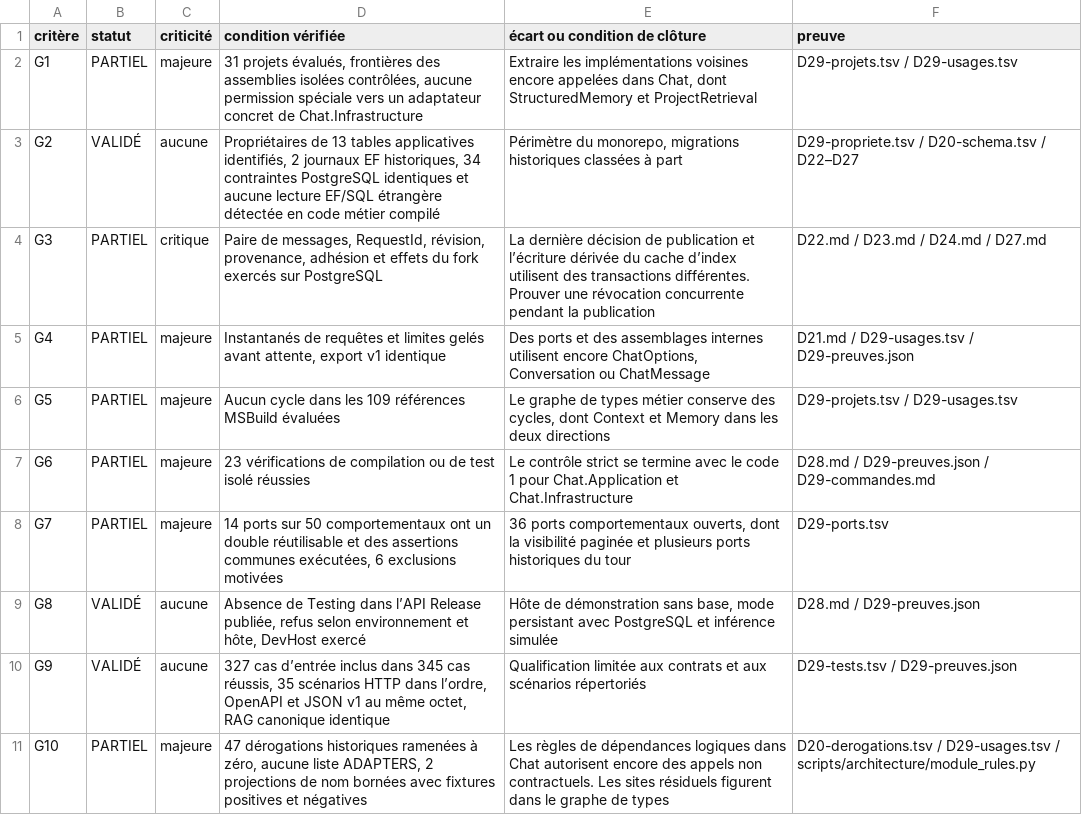
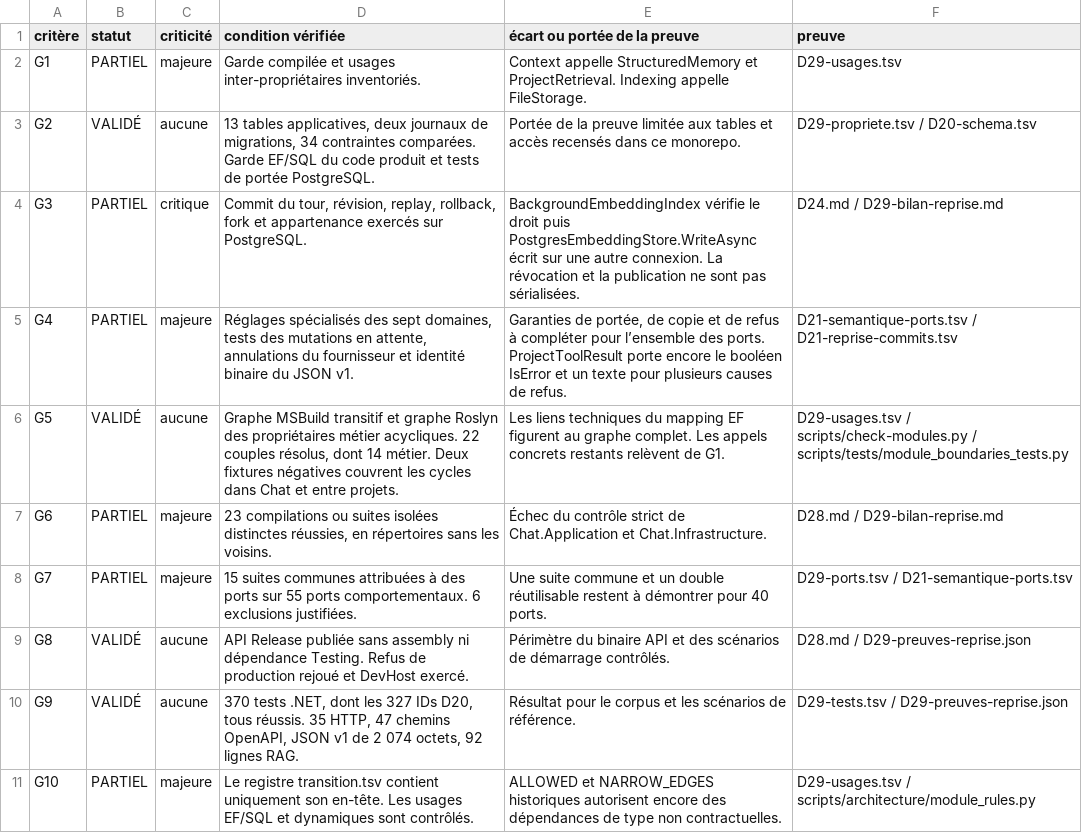
Before and after one commit to alescis-wuin/alycia, a TSV file: docs/architecture/decouplage/finition/D29-criteres.tsv, drawn as a sheet; only a part is shown; the diff covers the shown part only.

```diff
--- a/docs/architecture/decouplage/finition/D29-criteres.tsv
+++ b/docs/architecture/decouplage/finition/D29-criteres.tsv
@@ -1,11 +1,11 @@
-critère	statut	criticité	condition vérifiée	écart ou condition de clôture	preuve
-G1	PARTIEL	majeure	31 projets évalués, frontières des assemblies isolées contrôlées, aucune permission spéciale vers un adaptateur concret de Chat.Infrastructure	Extraire les implémentations voisines encore appelées dans Chat, dont StructuredMemory et ProjectRetrieval	D29-projets.tsv / D29-usages.tsv
-G2	VALIDÉ	aucune	Propriétaires de 13 tables applicatives identifiés, 2 journaux EF historiques, 34 contraintes PostgreSQL identiques et aucune lecture EF/SQL étrangère détectée en code métier compilé	Périmètre du monorepo, migrations historiques classées à part	D29-propriete.tsv / D20-schema.tsv / D22–D27
-G3	PARTIEL	critique	Paire de messages, RequestId, révision, provenance, adhésion et effets du fork exercés sur PostgreSQL	La dernière décision de publication et l’écriture dérivée du cache d’index utilisent des transactions différentes. Prouver une révocation concurrente pendant la publication	D22.md / D23.md / D24.md / D27.md
-G4	PARTIEL	majeure	Instantanés de requêtes et limites gelés avant attente, export v1 identique	Des ports et des assemblages internes utilisent encore ChatOptions, Conversation ou ChatMessage	D21.md / D29-usages.tsv / D29-preuves.json
-G5	PARTIEL	majeure	Aucun cycle dans les 109 références MSBuild évaluées	Le graphe de types métier conserve des cycles, dont Context et Memory dans les deux directions	D29-projets.tsv / D29-usages.tsv
-G6	PARTIEL	majeure	23 vérifications de compilation ou de test isolé réussies	Le contrôle strict se termine avec le code 1 pour Chat.Application et Chat.Infrastructure	D28.md / D29-preuves.json / D29-commandes.md
-G7	PARTIEL	majeure	14 ports sur 50 comportementaux ont un double réutilisable et des assertions communes exécutées, 6 exclusions motivées	36 ports comportementaux ouverts, dont la visibilité paginée et plusieurs ports historiques du tour	D29-ports.tsv
-G8	VALIDÉ	aucune	Absence de Testing dans l’API Release publiée, refus selon environnement et hôte, DevHost exercé	Hôte de démonstration sans base, mode persistant avec PostgreSQL et inférence simulée	D28.md / D29-preuves.json
-G9	VALIDÉ	aucune	327 cas d’entrée inclus dans 345 cas réussis, 35 scénarios HTTP dans l’ordre, OpenAPI et JSON v1 au même octet, RAG canonique identique	Qualification limitée aux contrats et aux scénarios répertoriés	D29-tests.tsv / D29-preuves.json
-G10	PARTIEL	majeure	47 dérogations historiques ramenées à zéro, aucune liste ADAPTERS, 2 projections de nom bornées avec fixtures positives et négatives	Les règles de dépendances logiques dans Chat autorisent encore des appels non contractuels. Les sites résiduels figurent dans le graphe de types	D20-derogations.tsv / D29-usages.tsv / scripts/architecture/module_rules.py
+critère	statut	criticité	condition vérifiée	écart ou portée de la preuve	preuve
+G1	PARTIEL	majeure	Garde compilée et usages inter-propriétaires inventoriés.	Context appelle StructuredMemory et ProjectRetrieval. Indexing appelle FileStorage.	D29-usages.tsv
+G2	VALIDÉ	aucune	13 tables applicatives, deux journaux de migrations, 34 contraintes comparées. Garde EF/SQL du code produit et tests de portée PostgreSQL.	Portée de la preuve limitée aux tables et accès recensés dans ce monorepo.	D29-propriete.tsv / D20-schema.tsv
+G3	PARTIEL	critique	Commit du tour, révision, replay, rollback, fork et appartenance exercés sur PostgreSQL.	BackgroundEmbeddingIndex vérifie le droit puis PostgresEmbeddingStore.WriteAsync écrit sur une autre connexion. La révocation et la publication ne sont pas sérialisées.	D24.md / D29-bilan-reprise.md
+G4	PARTIEL	majeure	Réglages spécialisés des sept domaines, tests des mutations en attente, annulations du fournisseur et identité binaire du JSON v1.	Garanties de portée, de copie et de refus à compléter pour l’ensemble des ports. ProjectToolResult porte encore le booléen IsError et un texte pour plusieurs causes de refus.	D21-semantique-ports.tsv / D21-reprise-commits.tsv
+G5	VALIDÉ	aucune	Graphe MSBuild transitif et graphe Roslyn des propriétaires métier acycliques. 22 couples résolus, dont 14 métier. Deux fixtures négatives couvrent les cycles dans Chat et entre projets.	Les liens techniques du mapping EF figurent au graphe complet. Les appels concrets restants relèvent de G1.	D29-usages.tsv / scripts/check-modules.py / scripts/tests/module_boundaries_tests.py
+G6	PARTIEL	majeure	23 compilations ou suites isolées distinctes réussies, en répertoires sans les voisins.	Échec du contrôle strict de Chat.Application et Chat.Infrastructure.	D28.md / D29-bilan-reprise.md
+G7	PARTIEL	majeure	15 suites communes attribuées à des ports sur 55 ports comportementaux. 6 exclusions justifiées.	Une suite commune et un double réutilisable restent à démontrer pour 40 ports.	D29-ports.tsv / D21-semantique-ports.tsv
+G8	VALIDÉ	aucune	API Release publiée sans assembly ni dépendance Testing. Refus de production rejoué et DevHost exercé.	Périmètre du binaire API et des scénarios de démarrage contrôlés.	D28.md / D29-preuves-reprise.json
+G9	VALIDÉ	aucune	370 tests .NET, dont les 327 IDs D20, tous réussis. 35 HTTP, 47 chemins OpenAPI, JSON v1 de 2 074 octets, 92 lignes RAG.	Résultat pour le corpus et les scénarios de référence.	D29-tests.tsv / D29-preuves-reprise.json
+G10	PARTIEL	majeure	Le registre transition.tsv contient uniquement son en-tête. Les usages EF/SQL et dynamiques sont contrôlés.	ALLOWED et NARROW_EDGES historiques autorisent encore des dépendances de type non contractuelles.	D29-usages.tsv / scripts/architecture/module_rules.py
```
Also changed, not shown: 6 edited cells elsewhere in this file, docs/architecture/decouplage/finition/D29-phases.tsv, docs/architecture/decouplage/finition/D29-ports.tsv, 20 other files.
